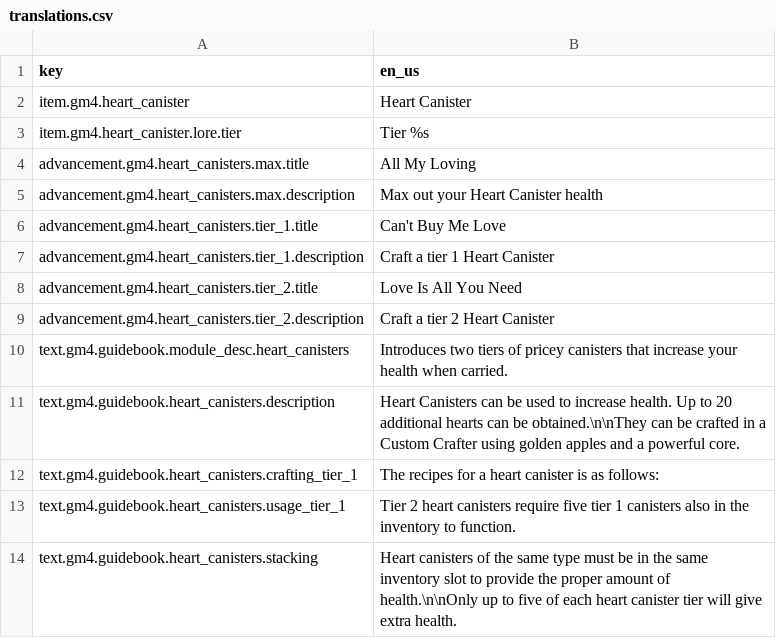
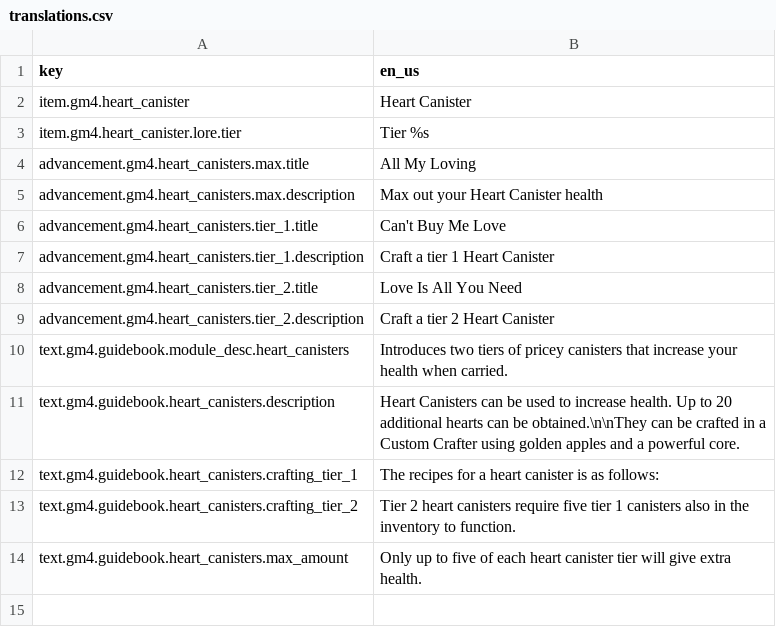
Before and after one commit to Gamemode4Dev/GM4_Datapacks, a CSV file: gm4_heart_canisters/assets/translations.csv, drawn as a sheet.

Commit message:
Update heart canisters guidebook

```diff
--- a/gm4_heart_canisters/assets/translations.csv
+++ b/gm4_heart_canisters/assets/translations.csv
@@ -12,3 +12,3 @@ text.gm4.guidebook.heart_canisters.description,Heart Canisters can be used to in
 text.gm4.guidebook.heart_canisters.crafting_tier_1,The recipes for a heart canister is as follows:
-text.gm4.guidebook.heart_canisters.usage_tier_1,Tier 2 heart canisters require five tier 1 canisters also in the inventory to function.
-text.gm4.guidebook.heart_canisters.stacking,Heart canisters of the same type must be in the same inventory slot to provide the proper amount of health.\n\nOnly up to five of each heart canister tier will give extra health.
+text.gm4.guidebook.heart_canisters.crafting_tier_2,Tier 2 heart canisters require five tier 1 canisters also in the inventory to function.
+text.gm4.guidebook.heart_canisters.max_amount,Only up to five of each heart canister tier will give extra health.
```
Also changed, not shown: 1 other file.
